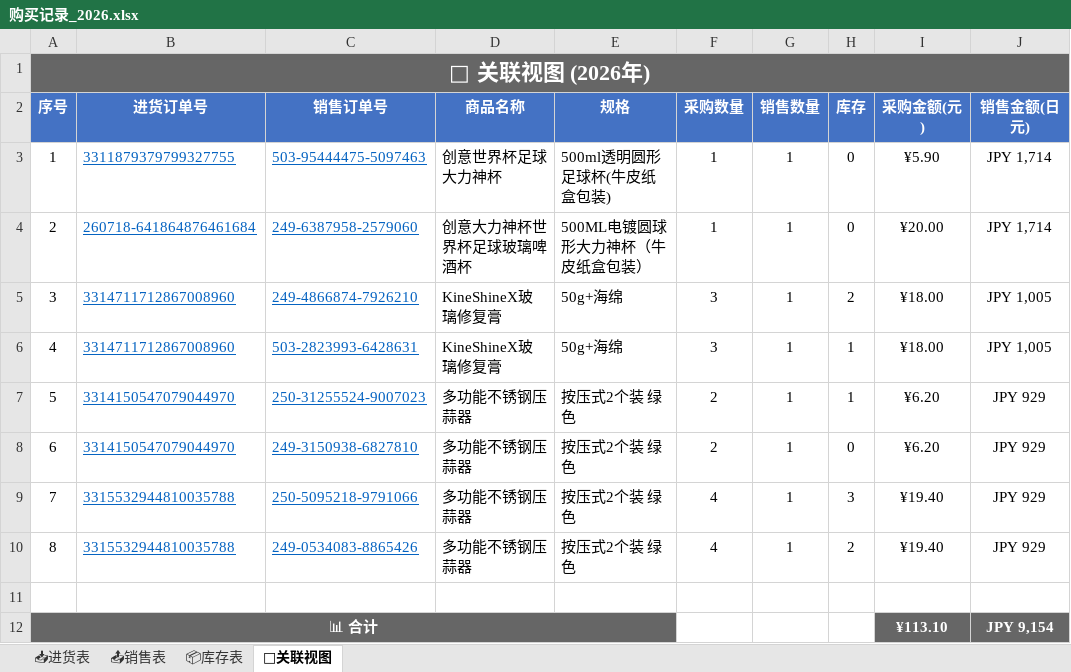
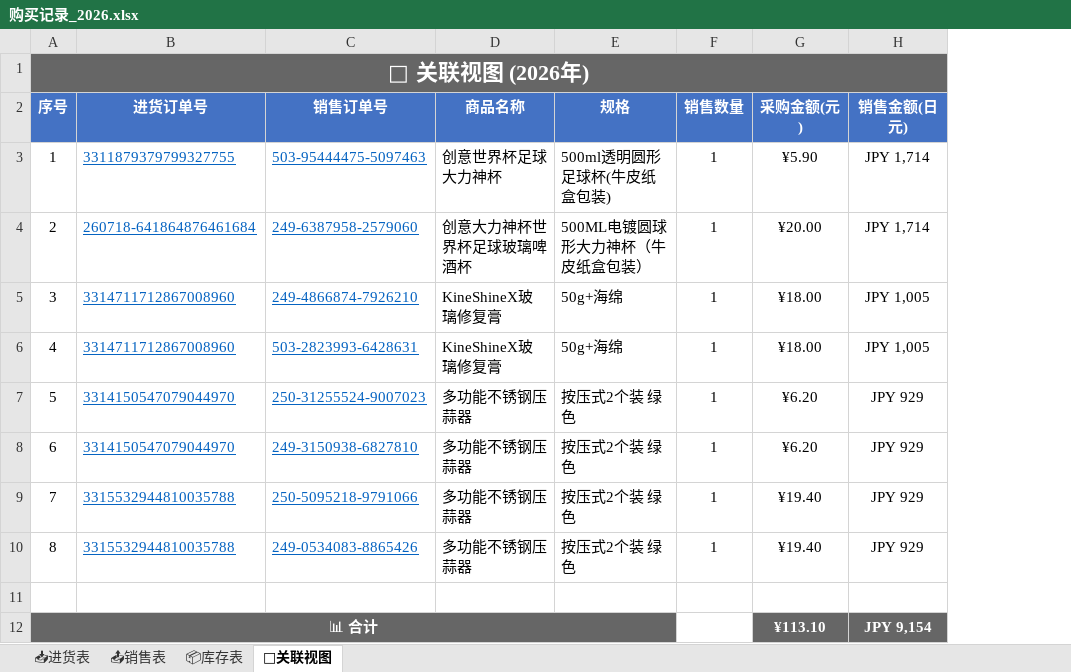
Before and after one commit to xiaoba1/amazon_record, an Excel workbook: 购买记录/归档表格/购买记录_2026.xlsx, sheet 🔗关联视图, drawn as a sheet; only a part is shown; values as stored, in another font and other column widths than the file's, no borders; the diff names each change by its address in the sheet, - before the commit and + after, or states it on an @@ line.

Commit message:
feat: 重构为新架构 进货表/销售表/库存表/关联视图 2026-07-31 00:54

```diff
--- a/购买记录/归档表格/购买记录_2026.xlsx (sheet 🔗关联视图)
+++ b/购买记录/归档表格/购买记录_2026.xlsx (sheet 🔗关联视图)
-column F (采购数量), rows 3-10: 1 | 1 | 3 | 3 | 2 | 2 | 4 | 4
-column H (库存), rows 3-10: 0 | 0 | 2 | 1 | 1 | 0 | 3 | 2
```
Also changed, not shown: 1 other file.
